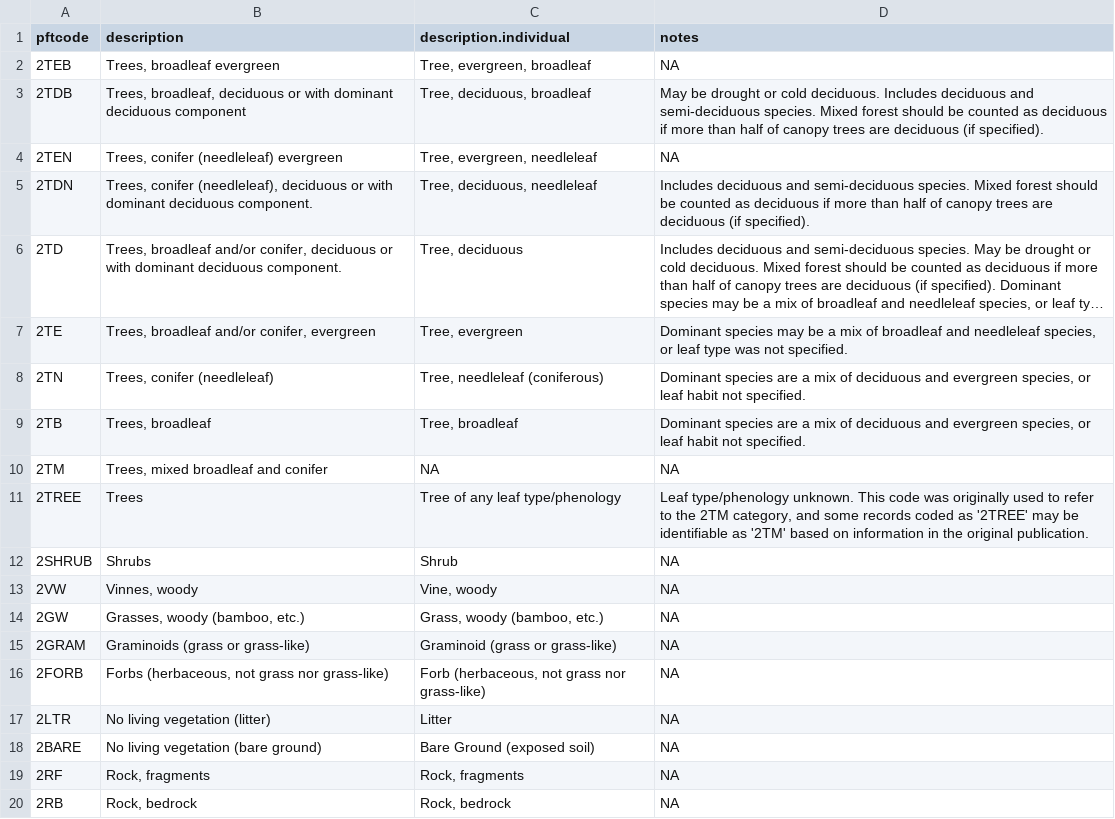
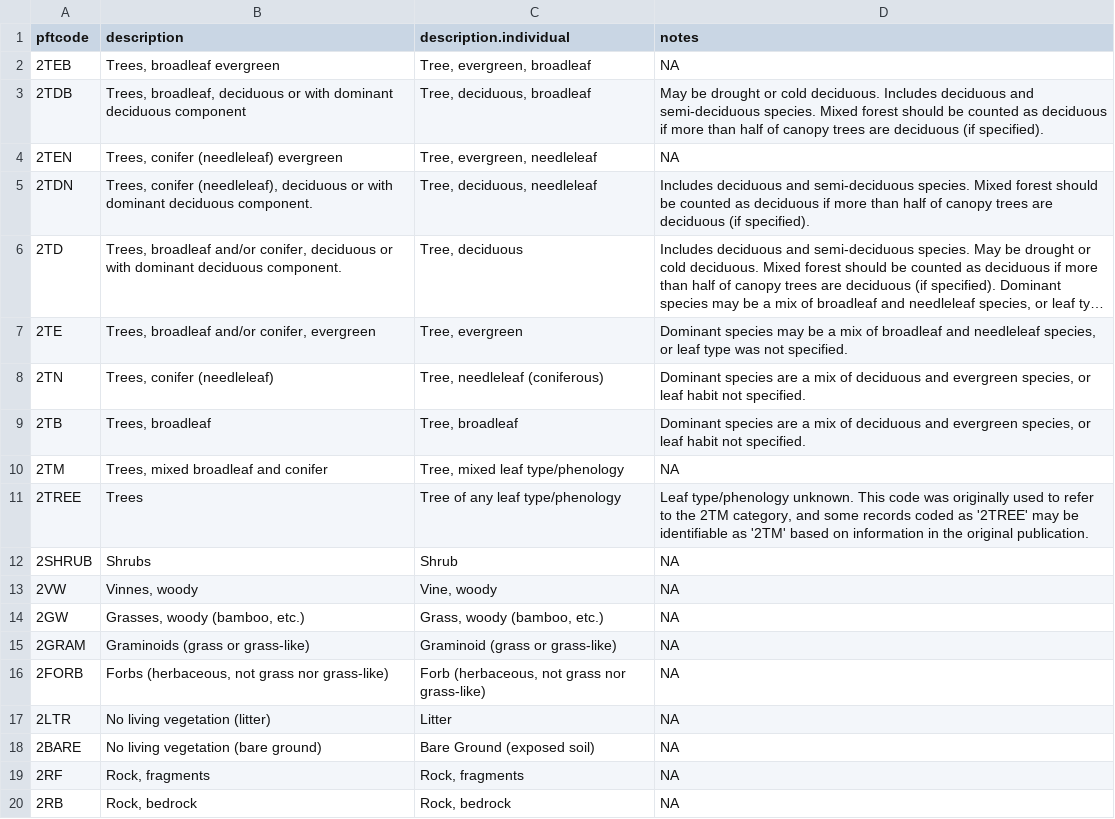
Before and after one commit to forc-db/ForC, a CSV file: data/ForC_pft.csv, drawn as a sheet; long unchanged cells end in ….

Commit message:
add description for 2TM
@teixeirak, FYI

```diff
--- a/data/ForC_pft.csv
+++ b/data/ForC_pft.csv
@@ -9,3 +9,3 @@ pftcode,description,description.individual,notes
 2TB,"Trees, broadleaf","Tree, broadleaf","Dominant species are a mix of deciduous and evergreen species, or leaf habit not specified."
-2TM,"Trees, mixed broadleaf and conifer",NA,NA
+2TM,"Trees, mixed broadleaf and conifer","Tree, mixed leaf type/phenology",NA
 2TREE,Trees,Tree of any leaf type/phenology,"Leaf type/phenology unknown. This code was originally used to refer to the 2TM category, and some records coded as '2TREE' may be identifiable as '2TM' based on information in the original publication."
```
